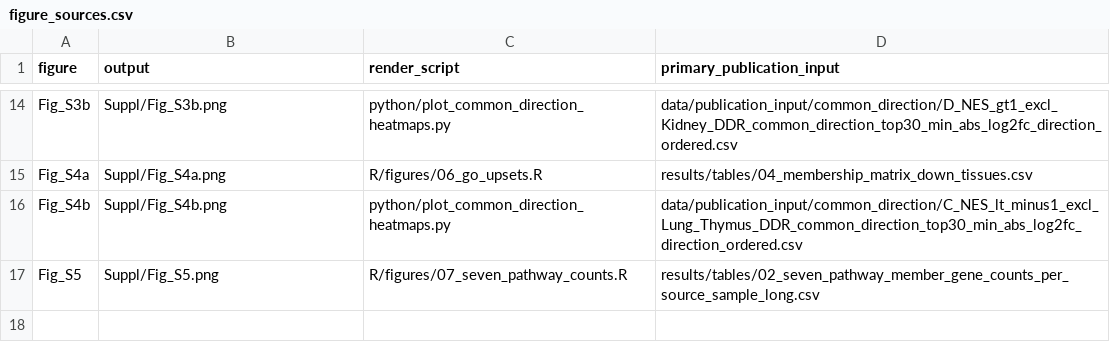
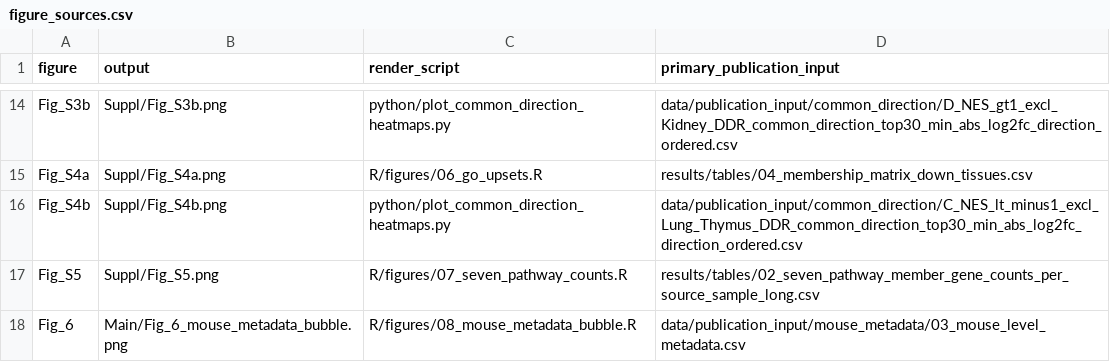
Before and after one commit to gzy2520/mouse-spaceflight-transcriptome-publication, a CSV file: provenance/figure_sources.csv, drawn as a sheet; only a part is shown, gaps mark what is left out.

```diff
--- a/provenance/figure_sources.csv
+++ b/provenance/figure_sources.csv
@@ -17 +17,2 @@ Fig_S4b,Suppl/Fig_S4b.png,python/plot_common_direction_heatmaps.py,data/publicat
 Fig_S5,Suppl/Fig_S5.png,R/figures/07_seven_pathway_counts.R,results/tables/02_seven_pathway_member_gene_counts_per_source_sample_long.csv
+Fig_6,Main/Fig_6_mouse_metadata_bubble.png,R/figures/08_mouse_metadata_bubble.R,data/publication_input/mouse_metadata/03_mouse_level_metadata.csv
```
Also changed, not shown: data/publication_input/go/04_tissue_statistics_concrete_terms_and_context.csv, provenance/publication_input_sha256.csv, 17 other files.
